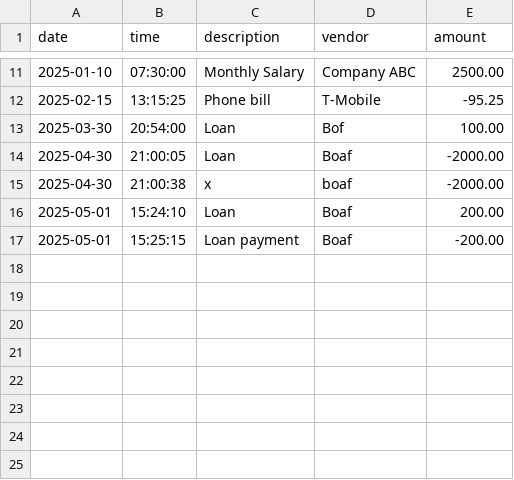
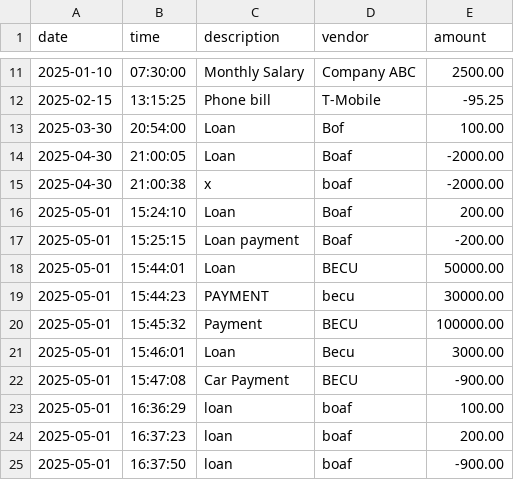
Before and after one commit to Bemibam/AccountingLedgerApp, a CSV file: transactions.csv, drawn as a sheet; only a part is shown, gaps mark what is left out.

```diff
--- a/transactions.csv
+++ b/transactions.csv
@@ -17 +17,9 @@ date|time|description|vendor|amount
 2025-05-01|15:25:15|Loan payment|Boaf|-200.00
+2025-05-01|15:44:01|Loan|BECU|50000.00
+2025-05-01|15:44:23|PAYMENT|becu|30000.00
+2025-05-01|15:45:32|Payment|BECU|100000.00
+2025-05-01|15:46:01|Loan|Becu|3000.00
+2025-05-01|15:47:08|Car Payment|BECU|-900.00
+2025-05-01|16:36:29|loan|boaf|100.00
+2025-05-01|16:37:23|loan|boaf|200.00
+2025-05-01|16:37:50|loan|boaf|-900.00
```
Also changed, not shown: 2 other files.
